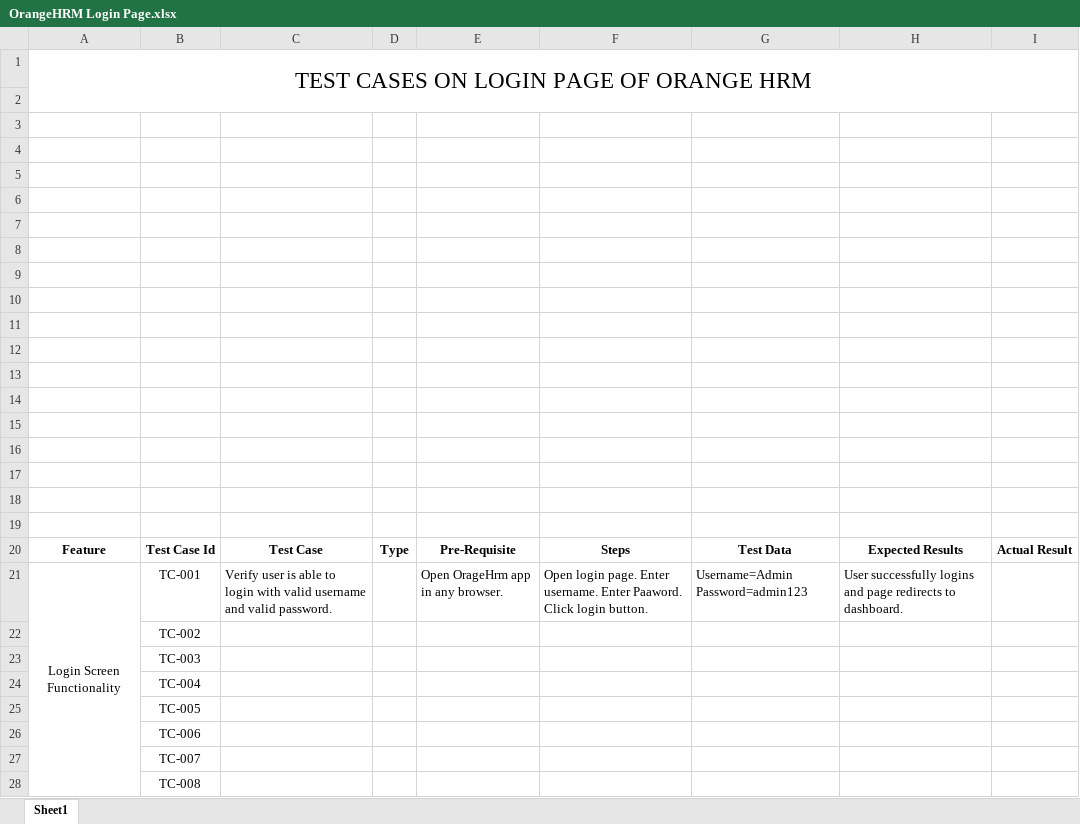
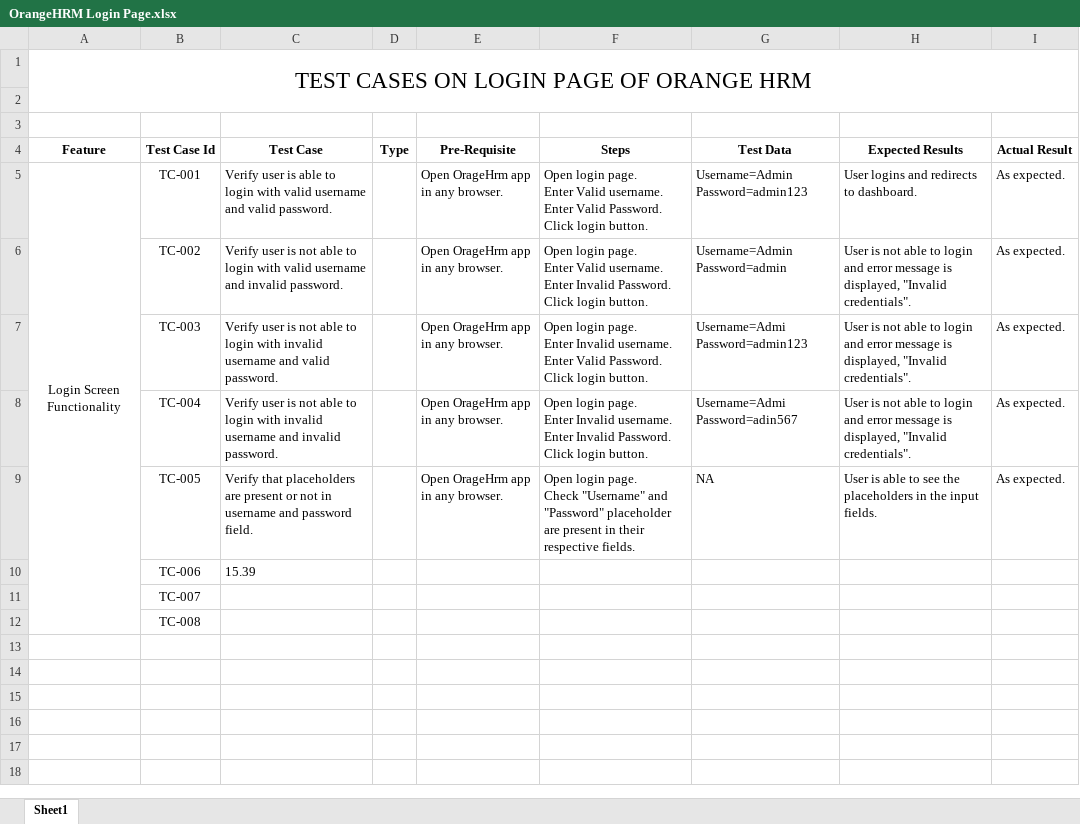
Before and after one commit to MuhammadAbdullahMushtaq/TestCases, an Excel workbook: OrangeHRM Login Page.xlsx, sheet Sheet1, drawn as a sheet; values as stored, in another font and other column widths than the file's, no borders; removed rows and columns are numbered as before the commit, all else as after; ↵ is a line break in a cell; the diff names each change by its address in the sheet, - before the commit and + after, or states it on an @@ line.

Commit message:
Update OrangeHRM Login Page.xlsx

```diff
--- a/OrangeHRM Login Page.xlsx (sheet Sheet1)
+++ b/OrangeHRM Login Page.xlsx (sheet Sheet1)
-row 4: (empty)
-row 5: (empty)
-row 6: (empty)
-row 7: (empty)
-row 8: (empty)
-row 9: (empty)
-row 10: (empty)
-row 11: (empty)
-row 12: (empty)
-row 13: (empty)
-row 14: (empty)
-row 15: (empty)
-row 16: (empty)
-row 17: (empty)
-row 18: (empty)
-row 19: (empty)
-F5 (Steps): …page. Enter username. Enter Paaword. Click login…
+F5 (Steps): …page. ↵ Enter Valid username. ↵ Enter Valid Password. ↵ Click login…
-H5 (Expected Results): User successfully logins and page redirects to…
+H5 (Expected Results): User logins and redirects to…
-I5 (Actual Result): (empty)
+I5 (Actual Result): As expected.
-row 22:  | TC-002
-row 23:  | TC-003
-row 24:  | TC-004
-row 25:  | TC-005
-row 26:  | TC-006
+row 6:  | TC-002 | Verify user is not able to login with valid username and invalid password. |  | Open OrageHrm app in any browser. | Open login page. ↵ Enter Valid username. ↵ Enter Invalid Password. ↵ Click login button. | Username=Admin Password=admin | User is not able to login and error message is displayed, "Invalid credentials". | As expected.
+row 7:  | TC-003 | Verify user is not able to login with invalid username and valid password. |  | Open OrageHrm app in any browser. | Open login page. ↵ Enter Invalid username. ↵ Enter Valid Password. ↵ Click login button. | Username=Admi Password=admin123 | User is not able to login and error message is displayed, "Invalid credentials". | As expected.
+row 8:  | TC-004 | Verify user is not able to login with invalid username and invalid password. |  | Open OrageHrm app in any browser. | Open login page. ↵ Enter Invalid username. ↵ Enter Invalid Password. ↵ Click login button. | Username=Admi Password=adin567 | User is not able to login and error message is displayed, "Invalid credentials". | As expected.
+row 9:  | TC-005 | Verify that placeholders are present or not in username and password field. |  | Open OrageHrm app in any browser. | Open login page. ↵ Check "Username" and "Password" placeholder are present in their respective fields. | NA | User is able to see the placeholders in the input fields. | As expected.
+row 10:  | TC-006 | 15.39
```
